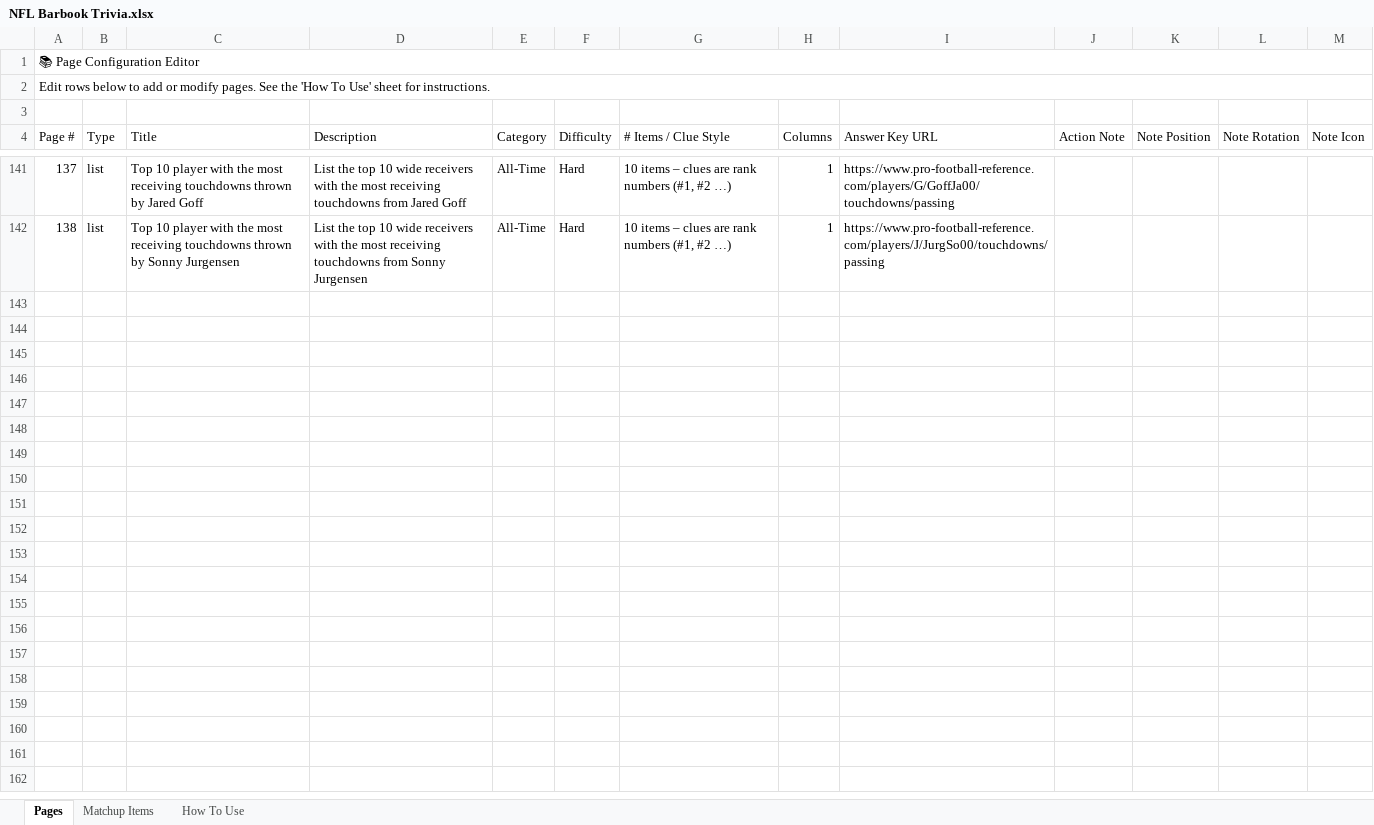
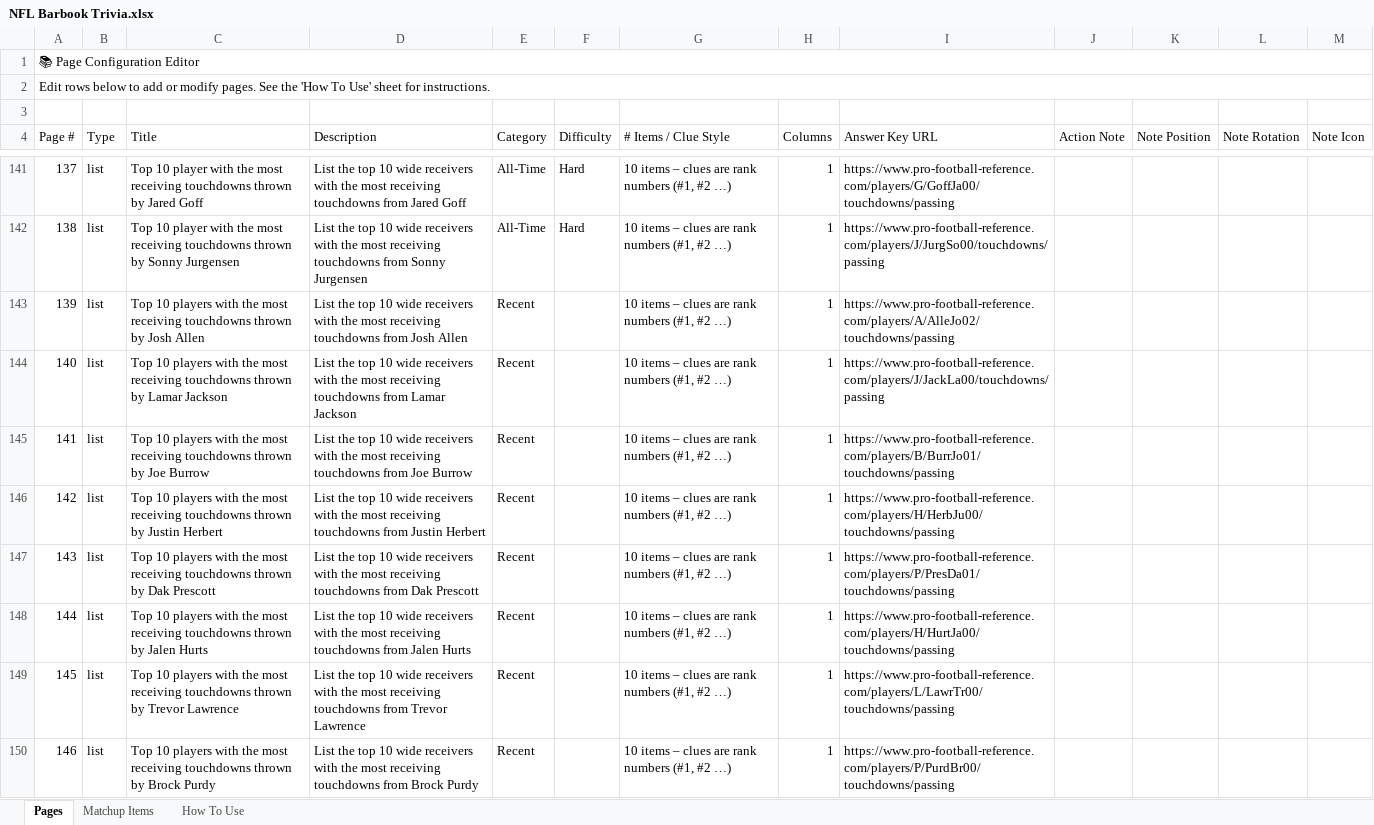
Before and after one commit to mfortman11/barbooks, an Excel workbook: NFL Barbook Trivia.xlsx, sheet Pages, drawn as a sheet; only a part is shown, gaps mark what is left out; values as stored, in another font and other column widths than the file's, no cell formats; charts and pictures and conditional formats not drawn; the diff covers the shown part only; the diff names each change by its address in the sheet, - before the commit and + after, or states it on an @@ line.

```diff
--- a/NFL Barbook Trivia.xlsx (sheet Pages)
+++ b/NFL Barbook Trivia.xlsx (sheet Pages)
+row 143: 139 | list | Top 10 players with the most receiving touchdowns thrown by Josh Allen | List the top 10 wide receivers with the most receiving touchdowns from Josh Allen | Recent |  | 10 items – clues are rank numbers (#1, #2 …) | 1 | https://www.pro-football-reference.com/players/A/AlleJo02/touchdowns/passing
+row 144: 140 | list | Top 10 players with the most receiving touchdowns thrown by Lamar Jackson | List the top 10 wide receivers with the most receiving touchdowns from Lamar Jackson | Recent |  | 10 items – clues are rank numbers (#1, #2 …) | 1 | https://www.pro-football-reference.com/players/J/JackLa00/touchdowns/passing
+row 145: 141 | list | Top 10 players with the most receiving touchdowns thrown by Joe Burrow | List the top 10 wide receivers with the most receiving touchdowns from Joe Burrow | Recent |  | 10 items – clues are rank numbers (#1, #2 …) | 1 | https://www.pro-football-reference.com/players/B/BurrJo01/touchdowns/passing
+row 146: 142 | list | Top 10 players with the most receiving touchdowns thrown by Justin Herbert | List the top 10 wide receivers with the most receiving touchdowns from Justin Herbert | Recent |  | 10 items – clues are rank numbers (#1, #2 …) | 1 | https://www.pro-football-reference.com/players/H/HerbJu00/touchdowns/passing
+row 147: 143 | list | Top 10 players with the most receiving touchdowns thrown by Dak Prescott | List the top 10 wide receivers with the most receiving touchdowns from Dak Prescott | Recent |  | 10 items – clues are rank numbers (#1, #2 …) | 1 | https://www.pro-football-reference.com/players/P/PresDa01/touchdowns/passing
+row 148: 144 | list | Top 10 players with the most receiving touchdowns thrown by Jalen Hurts | List the top 10 wide receivers with the most receiving touchdowns from Jalen Hurts | Recent |  | 10 items – clues are rank numbers (#1, #2 …) | 1 | https://www.pro-football-reference.com/players/H/HurtJa00/touchdowns/passing
+row 149: 145 | list | Top 10 players with the most receiving touchdowns thrown by Trevor Lawrence | List the top 10 wide receivers with the most receiving touchdowns from Trevor Lawrence | Recent |  | 10 items – clues are rank numbers (#1, #2 …) | 1 | https://www.pro-football-reference.com/players/L/LawrTr00/touchdowns/passing
+row 150: 146 | list | Top 10 players with the most receiving touchdowns thrown by Brock Purdy | List the top 10 wide receivers with the most receiving touchdowns from Brock Purdy | Recent |  | 10 items – clues are rank numbers (#1, #2 …) | 1 | https://www.pro-football-reference.com/players/P/PurdBr00/touchdowns/passing
```
Also changed, not shown: 39 added rows elsewhere in this sheet, cell formats, charts or pictures, 6 other files.
